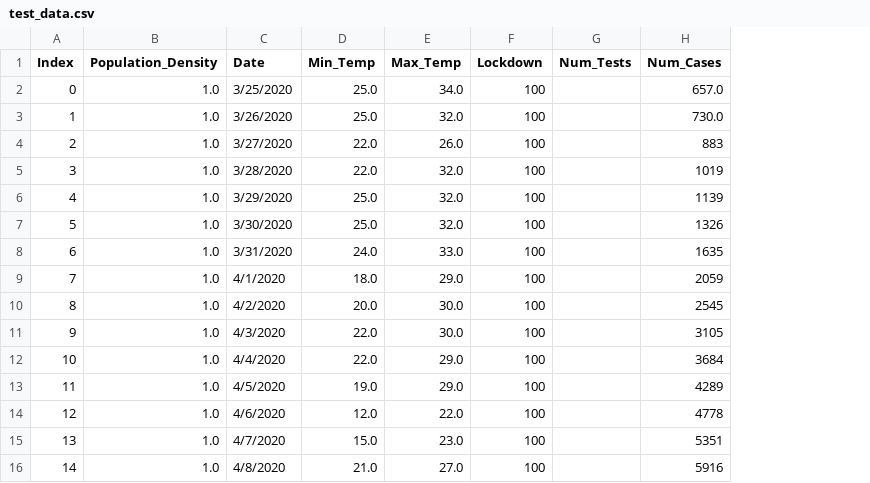
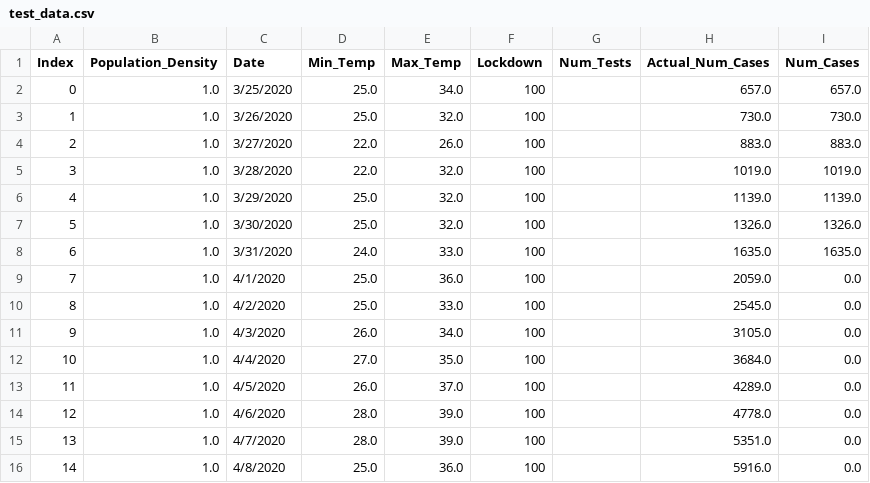
Before and after one commit to abdulsmapara/Covid-19-Trend-Predictor, a CSV file: Timeseries-Data/test_data.csv, drawn as a sheet; only a part is shown; addresses are those after the commit; the diff covers the shown part only; the diff names each change by its address in the sheet, - before the commit and + after, or states it on an @@ line.

```diff
--- a/Timeseries-Data/test_data.csv
+++ b/Timeseries-Data/test_data.csv
+column H (Actual_Num_Cases), rows 2-16: 657.0 | 730.0 | 883.0 | 1019.0 | 1139.0 | 1326.0 | 1635.0 | 2059.0 | 2545.0 | 3105.0 | 3684.0 | 4289.0 | 4778.0 | 5351.0 | 5916.0
-I4 (Num_Cases): 883
+I4 (Num_Cases): 883.0
-I5 (Num_Cases): 1019
+I5 (Num_Cases): 1019.0
-I6 (Num_Cases): 1139
+I6 (Num_Cases): 1139.0
-I7 (Num_Cases): 1326
+I7 (Num_Cases): 1326.0
-I8 (Num_Cases): 1635
+I8 (Num_Cases): 1635.0
-D9 (Min_Temp): 18.0
+D9 (Min_Temp): 25.0
-E9 (Max_Temp): 29.0
+E9 (Max_Temp): 36.0
-I9 (Num_Cases): 2059
+I9 (Num_Cases): 0.0
-D10 (Min_Temp): 20.0
+D10 (Min_Temp): 25.0
-E10 (Max_Temp): 30.0
+E10 (Max_Temp): 33.0
-I10 (Num_Cases): 2545
+I10 (Num_Cases): 0.0
-D11 (Min_Temp): 22.0
+D11 (Min_Temp): 26.0
-E11 (Max_Temp): 30.0
+E11 (Max_Temp): 34.0
-I11 (Num_Cases): 3105
+I11 (Num_Cases): 0.0
-D12 (Min_Temp): 22.0
+D12 (Min_Temp): 27.0
-E12 (Max_Temp): 29.0
+E12 (Max_Temp): 35.0
-I12 (Num_Cases): 3684
+I12 (Num_Cases): 0.0
-D13 (Min_Temp): 19.0
+D13 (Min_Temp): 26.0
-E13 (Max_Temp): 29.0
+E13 (Max_Temp): 37.0
-I13 (Num_Cases): 4289
+I13 (Num_Cases): 0.0
-D14 (Min_Temp): 12.0
+D14 (Min_Temp): 28.0
-E14 (Max_Temp): 22.0
+E14 (Max_Temp): 39.0
-I14 (Num_Cases): 4778
+I14 (Num_Cases): 0.0
-D15 (Min_Temp): 15.0
+D15 (Min_Temp): 28.0
-E15 (Max_Temp): 23.0
+E15 (Max_Temp): 39.0
-I15 (Num_Cases): 5351
+I15 (Num_Cases): 0.0
-D16 (Min_Temp): 21.0
+D16 (Min_Temp): 25.0
-E16 (Max_Temp): 27.0
+E16 (Max_Temp): 36.0
-I16 (Num_Cases): 5916
+I16 (Num_Cases): 0.0
```
Also changed, not shown: 15 edited cells elsewhere in this file, 1 other file.
